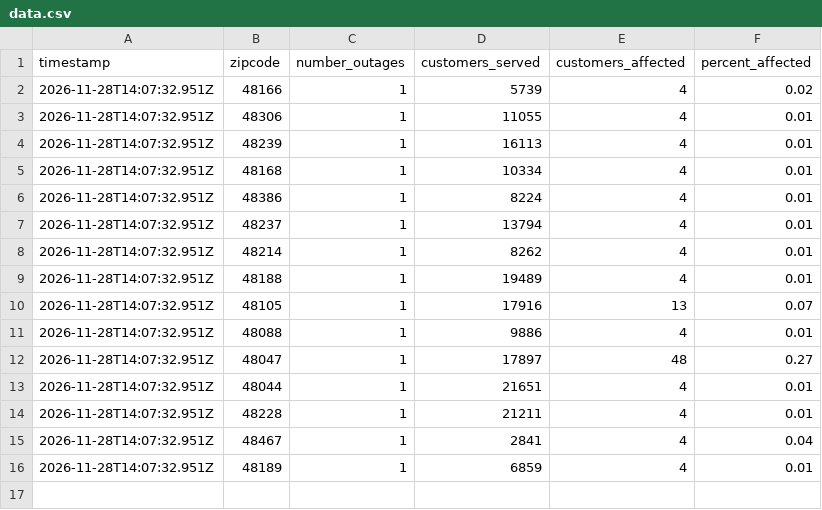
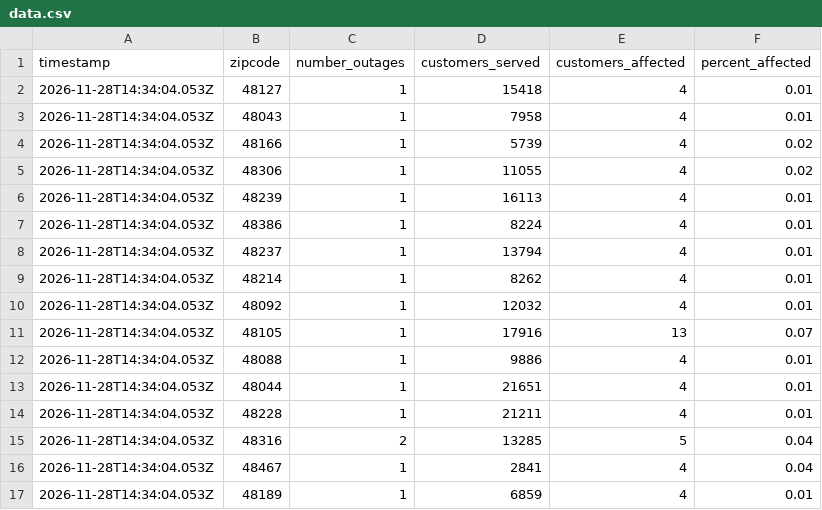
Before and after one commit to dschlaud/dte-outage-tracker, a CSV file: data.csv, drawn as a sheet.

```diff
--- a/data.csv
+++ b/data.csv
@@ -1,16 +1,17 @@
 timestamp,zipcode,number_outages,customers_served,customers_affected,percent_affected
-2026-11-28T14:07:32.951Z,48166,1,5739,4,0.02
-2026-11-28T14:07:32.951Z,48306,1,11055,4,0.01
-2026-11-28T14:07:32.951Z,48239,1,16113,4,0.01
-2026-11-28T14:07:32.951Z,48168,1,10334,4,0.01
-2026-11-28T14:07:32.951Z,48386,1,8224,4,0.01
-2026-11-28T14:07:32.951Z,48237,1,13794,4,0.01
-2026-11-28T14:07:32.951Z,48214,1,8262,4,0.01
-2026-11-28T14:07:32.951Z,48188,1,19489,4,0.01
-2026-11-28T14:07:32.951Z,48105,1,17916,13,0.07
-2026-11-28T14:07:32.951Z,48088,1,9886,4,0.01
-2026-11-28T14:07:32.951Z,48047,1,17897,48,0.27
-2026-11-28T14:07:32.951Z,48044,1,21651,4,0.01
-2026-11-28T14:07:32.951Z,48228,1,21211,4,0.01
-2026-11-28T14:07:32.951Z,48467,1,2841,4,0.04
-2026-11-28T14:07:32.951Z,48189,1,6859,4,0.01
+2026-11-28T14:34:04.053Z,48127,1,15418,4,0.01
+2026-11-28T14:34:04.053Z,48043,1,7958,4,0.01
+2026-11-28T14:34:04.053Z,48166,1,5739,4,0.02
+2026-11-28T14:34:04.053Z,48306,1,11055,4,0.02
+2026-11-28T14:34:04.053Z,48239,1,16113,4,0.01
+2026-11-28T14:34:04.053Z,48386,1,8224,4,0.01
+2026-11-28T14:34:04.053Z,48237,1,13794,4,0.01
+2026-11-28T14:34:04.053Z,48214,1,8262,4,0.01
+2026-11-28T14:34:04.053Z,48092,1,12032,4,0.01
+2026-11-28T14:34:04.053Z,48105,1,17916,13,0.07
+2026-11-28T14:34:04.053Z,48088,1,9886,4,0.01
+2026-11-28T14:34:04.053Z,48044,1,21651,4,0.01
+2026-11-28T14:34:04.053Z,48228,1,21211,4,0.01
+2026-11-28T14:34:04.053Z,48316,2,13285,5,0.04
+2026-11-28T14:34:04.053Z,48467,1,2841,4,0.04
+2026-11-28T14:34:04.053Z,48189,1,6859,4,0.01
```
Also changed, not shown: 2 other files.
